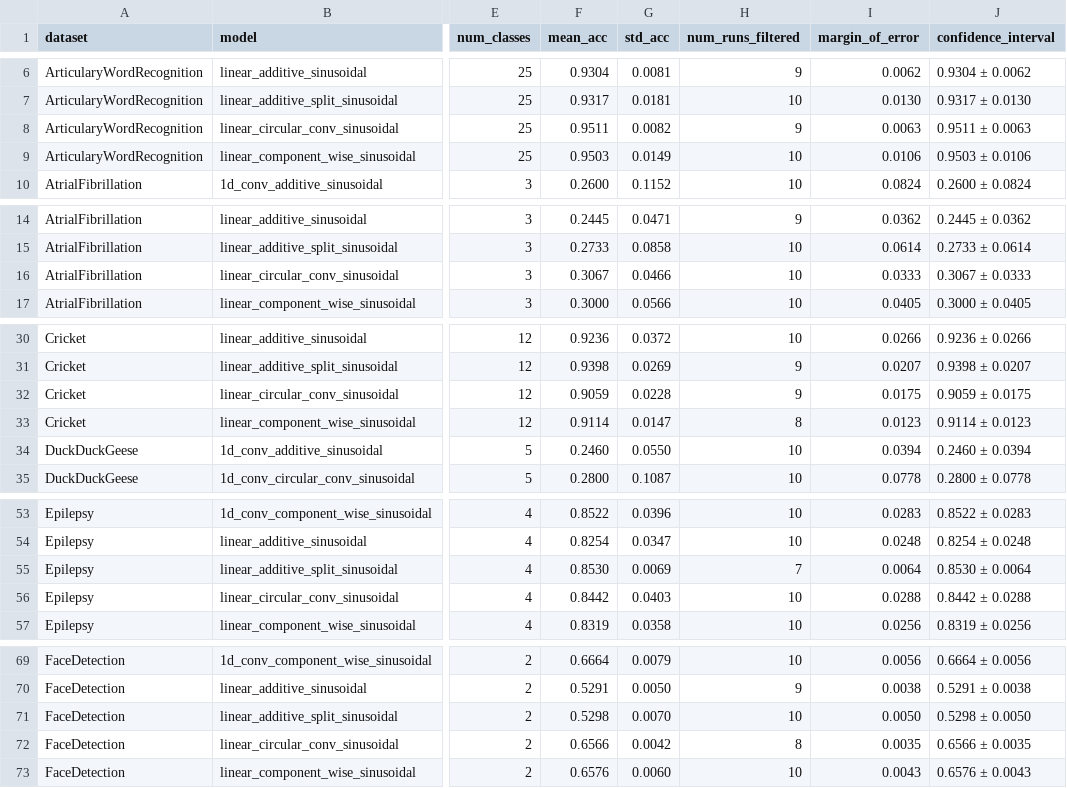
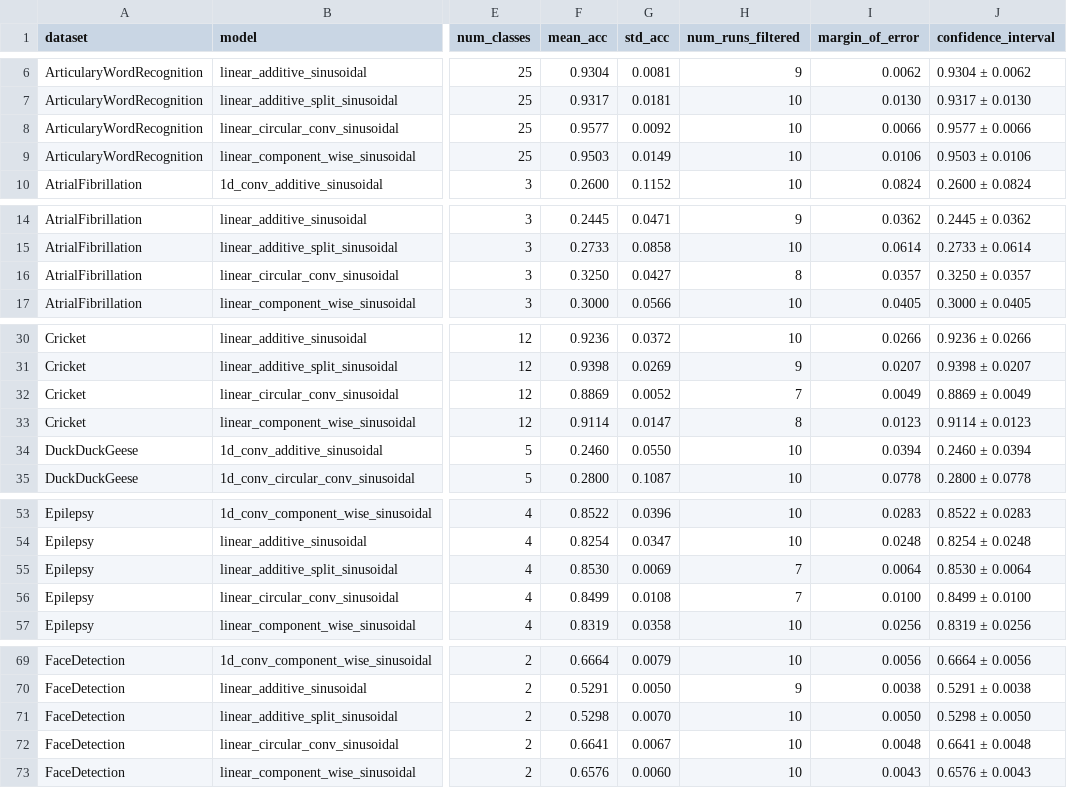
Before and after one commit to JoseJuan98/transformer-attention-with-hdc-binding, a CSV file: docs/experiment_results/1_binding_version_1/aggregated_by_dataset_metrics_binding_version_1.csv, drawn as a sheet; only a part is shown, gaps mark what is left out; the diff covers the shown part only; the diff names each change by its address in the sheet, - before the commit and + after, or states it on an @@ line.

```diff
--- a/docs/experiment_results/1_binding_version_1/aggregated_by_dataset_metrics_binding_version_1.csv
+++ b/docs/experiment_results/1_binding_version_1/aggregated_by_dataset_metrics_binding_version_1.csv
-F8 (mean_acc): 0.9511
+F8 (mean_acc): 0.9577
-G8 (std_acc): 0.0082
+G8 (std_acc): 0.0092
-H8 (num_runs_filtered): 9
+H8 (num_runs_filtered): 10
-I8 (margin_of_error): 0.0063
+I8 (margin_of_error): 0.0066
-J8 (confidence_interval): 0.9511 ± 0.0063
+J8 (confidence_interval): 0.9577 ± 0.0066
-F16 (mean_acc): 0.3067
+F16 (mean_acc): 0.3250
-G16 (std_acc): 0.0466
+G16 (std_acc): 0.0427
-H16 (num_runs_filtered): 10
+H16 (num_runs_filtered): 8
-I16 (margin_of_error): 0.0333
+I16 (margin_of_error): 0.0357
-J16 (confidence_interval): 0.3067 ± 0.0333
+J16 (confidence_interval): 0.3250 ± 0.0357
-F32 (mean_acc): 0.9059
+F32 (mean_acc): 0.8869
-G32 (std_acc): 0.0228
+G32 (std_acc): 0.0052
-H32 (num_runs_filtered): 9
+H32 (num_runs_filtered): 7
-I32 (margin_of_error): 0.0175
+I32 (margin_of_error): 0.0049
-J32 (confidence_interval): 0.9059 ± 0.0175
+J32 (confidence_interval): 0.8869 ± 0.0049
-F56 (mean_acc): 0.8442
+F56 (mean_acc): 0.8499
-G56 (std_acc): 0.0403
+G56 (std_acc): 0.0108
-H56 (num_runs_filtered): 10
+H56 (num_runs_filtered): 7
-I56 (margin_of_error): 0.0288
+I56 (margin_of_error): 0.0100
-J56 (confidence_interval): 0.8442 ± 0.0288
+J56 (confidence_interval): 0.8499 ± 0.0100
-F72 (mean_acc): 0.6566
+F72 (mean_acc): 0.6641
-G72 (std_acc): 0.0042
+G72 (std_acc): 0.0067
-H72 (num_runs_filtered): 8
+H72 (num_runs_filtered): 10
-I72 (margin_of_error): 0.0035
+I72 (margin_of_error): 0.0048
-J72 (confidence_interval): 0.6566 ± 0.0035
+J72 (confidence_interval): 0.6641 ± 0.0048
```
Also changed, not shown: 97 edited cells elsewhere in this file, docs/experiment_results/1_binding_version_1/metrics_binding_version_1.csv, docs/experiment_results/1_binding_version_1/summary_dataset_results.csv, 32 other files.
